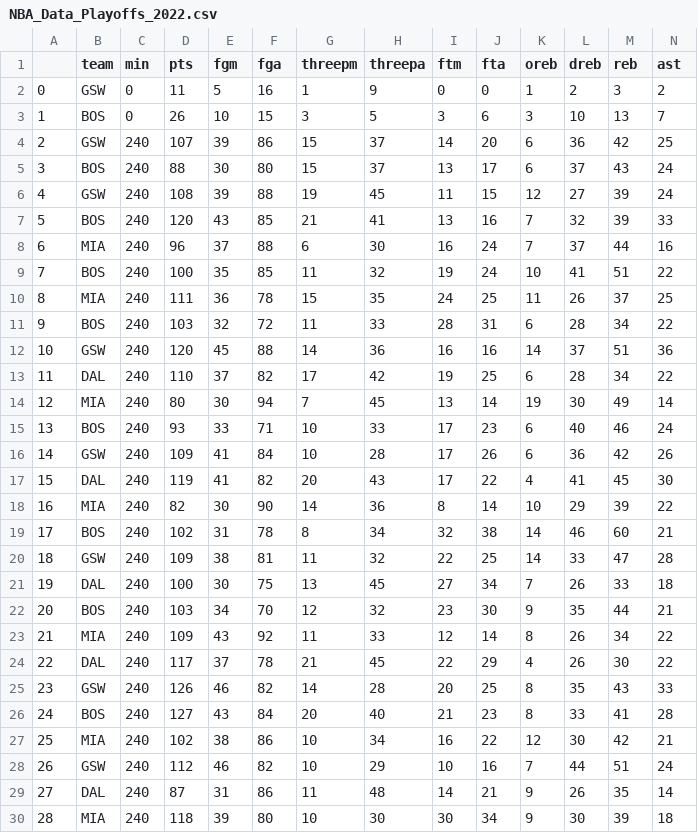
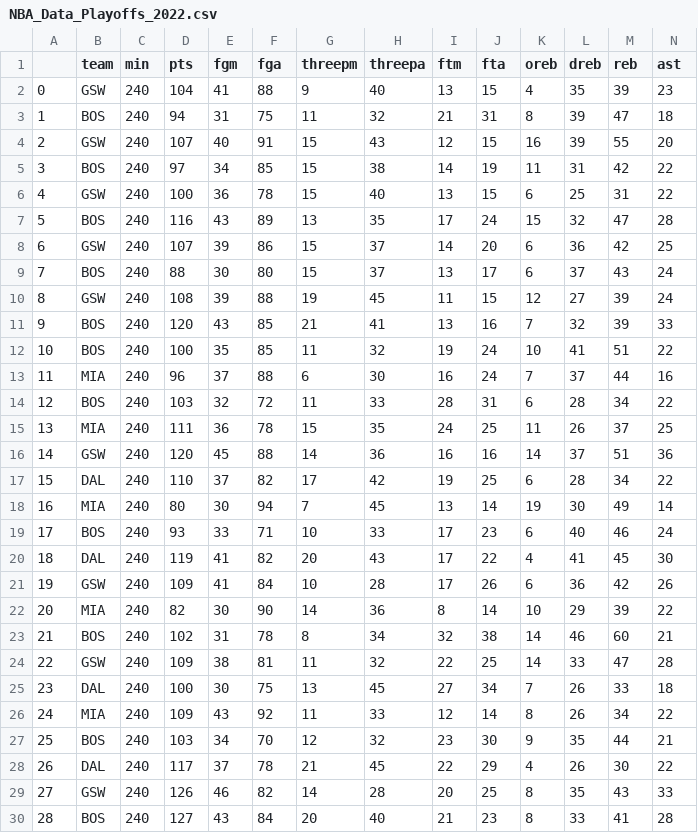
Before and after one commit to emeralddawns/NBA-Prediction-NN, a CSV file: NBA_Data_Playoffs_2022.csv, drawn as a sheet; only a part is shown; the shorter side is filled out with more unchanged rows; removed rows and columns are numbered as before the commit, all else as after; rows hold the shown columns only; the diff covers the shown part only; the diff names each change by its address in the sheet, - before the commit and + after, or states it on an @@ line.

Commit message:
added driver.quit() to scraping_data to close the browser at the end
also, ran scraping_data to get latest stats

```diff
--- a/NBA_Data_Playoffs_2022.csv
+++ b/NBA_Data_Playoffs_2022.csv
-row 2: 0 | GSW | 0 | 11 | 5 | 16 | 1 | 9 | 0 | 0 | 1 | 2 | 3 | 2
-row 3: 1 | BOS | 0 | 26 | 10 | 15 | 3 | 5 | 3 | 6 | 3 | 10 | 13 | 7
+row 2: 0 | GSW | 240 | 104 | 41 | 88 | 9 | 40 | 13 | 15 | 4 | 35 | 39 | 23
+row 3: 1 | BOS | 240 | 94 | 31 | 75 | 11 | 32 | 21 | 31 | 8 | 39 | 47 | 18
+row 4: 2 | GSW | 240 | 107 | 40 | 91 | 15 | 43 | 12 | 15 | 16 | 39 | 55 | 20
+row 5: 3 | BOS | 240 | 97 | 34 | 85 | 15 | 38 | 14 | 19 | 11 | 31 | 42 | 22
+row 6: 4 | GSW | 240 | 100 | 36 | 78 | 15 | 40 | 13 | 15 | 6 | 25 | 31 | 22
+row 7: 5 | BOS | 240 | 116 | 43 | 89 | 13 | 35 | 17 | 24 | 15 | 32 | 47 | 28
@@ column A renumbered from row 8 down @@
@@ row 9 moved to row 12: 10 @@
@@ row 11 moved to row 14: 12 @@
@@ row 17 moved to row 20: 18 @@
@@ row 23 moved to row 26: 24 @@
```
Also changed, not shown: 25 moved rows elsewhere in this file, NBA_Data_Play_In_2022.csv, 3 other files.
